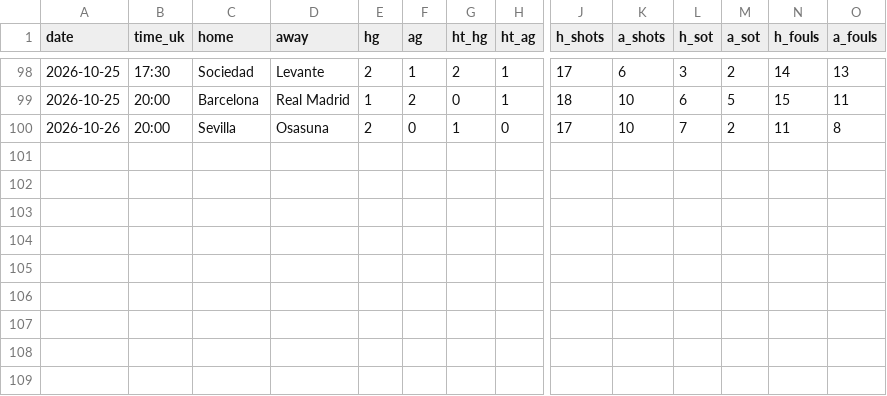
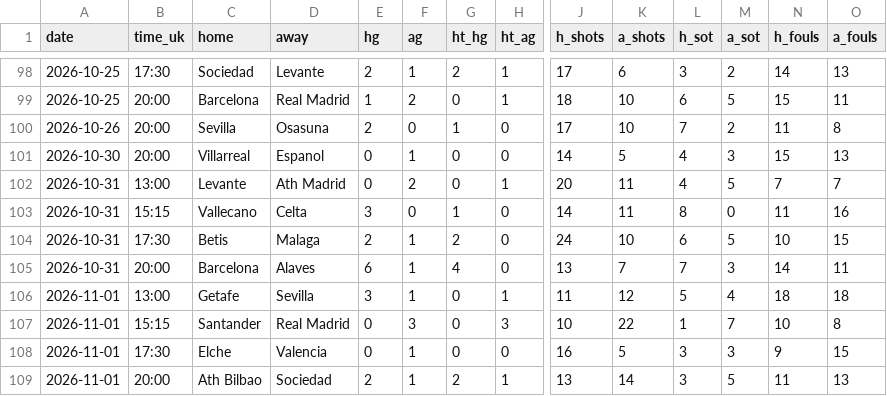
Before and after one commit to dndud3377/footy, a CSV file: data/raw/fdcouk/LALIGA_2026.csv, drawn as a sheet; only a part is shown, gaps mark what is left out; rows hold the shown columns only; the diff names each change by its address in the sheet, - before the commit and + after, or states it on an @@ line.

```diff
--- a/data/raw/fdcouk/LALIGA_2026.csv
+++ b/data/raw/fdcouk/LALIGA_2026.csv
+row 101: 2026-10-30 | 20:00 | Villarreal | Espanol | 0 | 1 | 0 | 0 | 14 | 5 | 4 | 3 | 15 | 13
+row 102: 2026-10-31 | 13:00 | Levante | Ath Madrid | 0 | 2 | 0 | 1 | 20 | 11 | 4 | 5 | 7 | 7
+row 103: 2026-10-31 | 15:15 | Vallecano | Celta | 3 | 0 | 1 | 0 | 14 | 11 | 8 | 0 | 11 | 16
+row 104: 2026-10-31 | 17:30 | Betis | Malaga | 2 | 1 | 2 | 0 | 24 | 10 | 6 | 5 | 10 | 15
+row 105: 2026-10-31 | 20:00 | Barcelona | Alaves | 6 | 1 | 4 | 0 | 13 | 7 | 7 | 3 | 14 | 11
+row 106: 2026-11-01 | 13:00 | Getafe | Sevilla | 3 | 1 | 0 | 1 | 11 | 12 | 5 | 4 | 18 | 18
+row 107: 2026-11-01 | 15:15 | Santander | Real Madrid | 0 | 3 | 0 | 3 | 10 | 22 | 1 | 7 | 10 | 8
+row 108: 2026-11-01 | 17:30 | Elche | Valencia | 0 | 1 | 0 | 0 | 16 | 5 | 3 | 3 | 9 | 15
+row 109: 2026-11-01 | 20:00 | Ath Bilbao | Sociedad | 2 | 1 | 2 | 1 | 13 | 14 | 3 | 5 | 11 | 13
```
Also changed, not shown: data/processed/fixtures.csv, data/raw/fdcouk/BUNDESLIGA_2026.csv, 11 other files.
